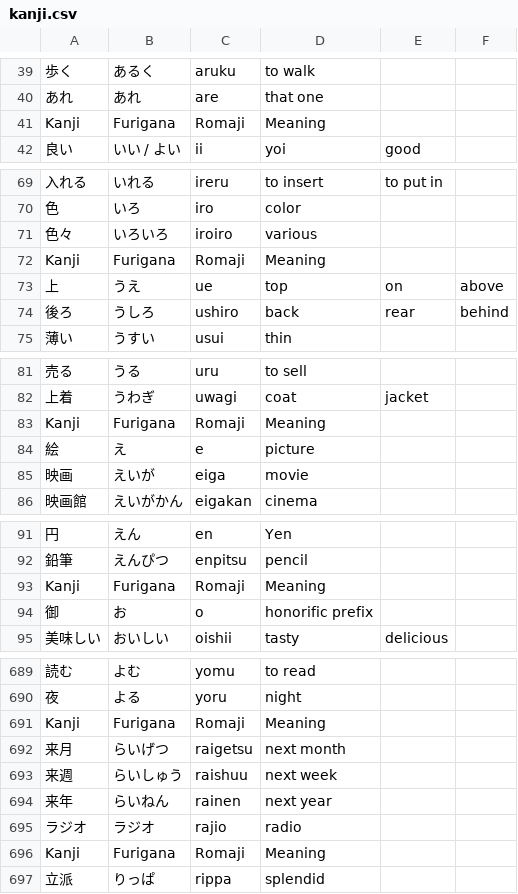
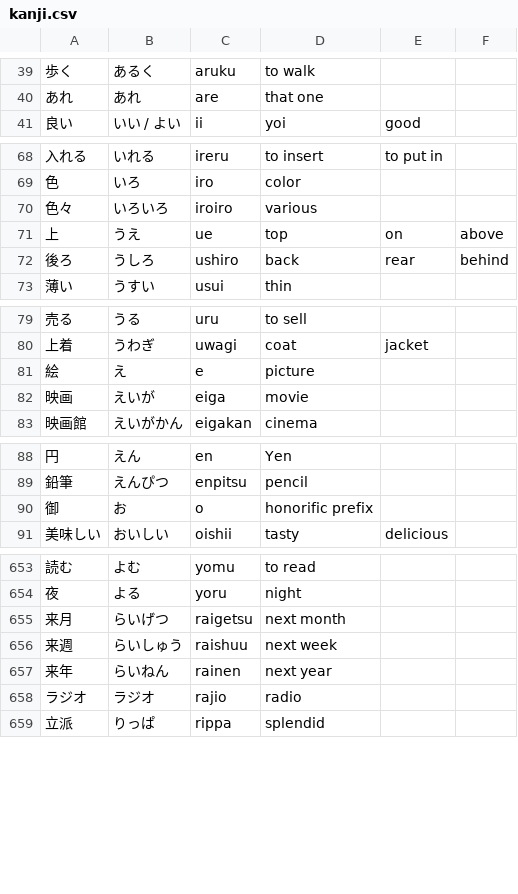
Before and after one commit to Nnigmat/Bg-Kanji-Changer, a CSV file: src/kanji.csv, drawn as a sheet; only a part is shown, gaps mark what is left out; the diff covers the shown part only; the diff names each change by its address in the sheet, - before the commit and + after, or states it on an @@ line.

```diff
--- a/src/kanji.csv
+++ b/src/kanji.csv
-row 41: Kanji | Furigana | Romaji | Meaning
-row 72: Kanji | Furigana | Romaji | Meaning
-row 83: Kanji | Furigana | Romaji | Meaning
-row 93: Kanji | Furigana | Romaji | Meaning
-row 691: Kanji | Furigana | Romaji | Meaning
-row 696: Kanji | Furigana | Romaji | Meaning
```
Also changed, not shown: 35 removed rows elsewhere in this file, 2 other files.
